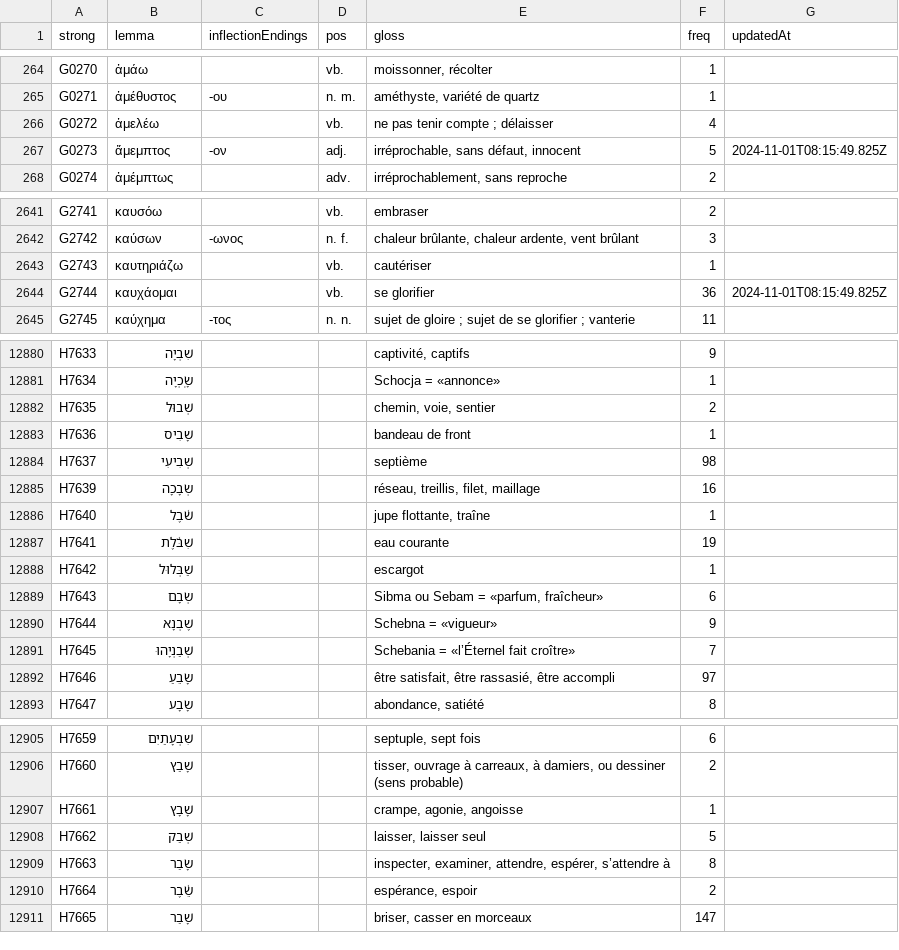
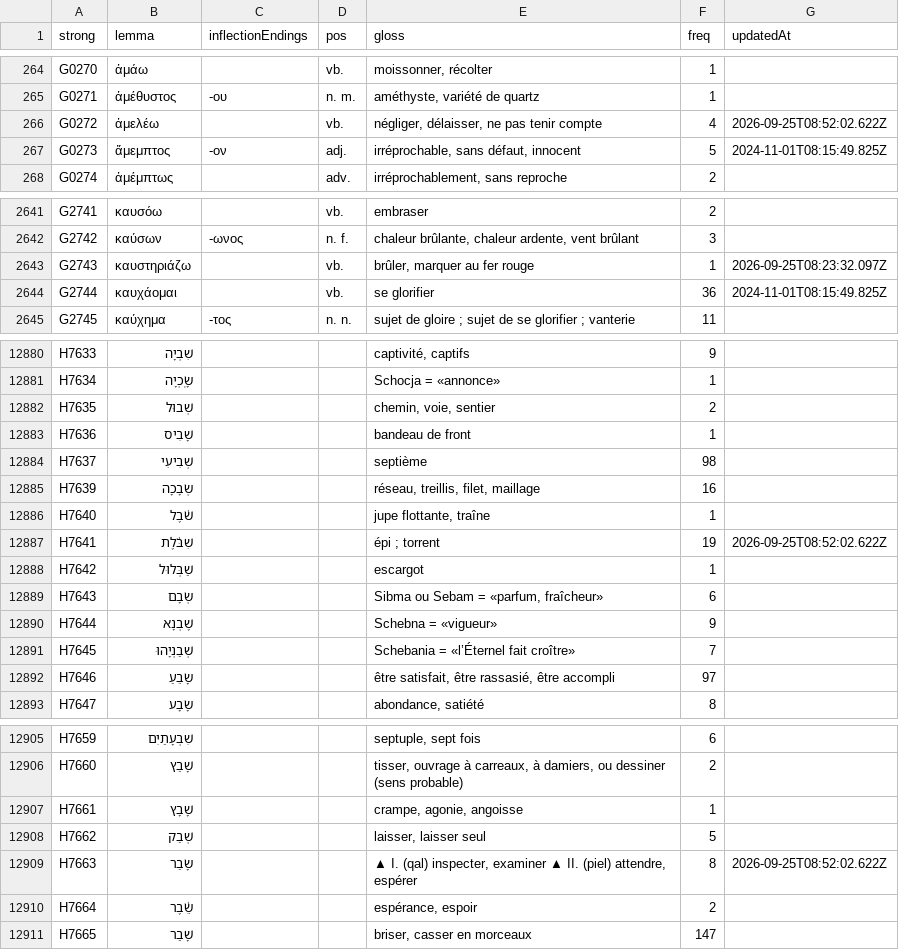
Before and after one commit to zdettwiler/lexique-du-lecteur-biblique, a CSV file: data/llb.csv, drawn as a sheet; only a part is shown, gaps mark what is left out; the diff names each change by its address in the sheet, - before the commit and + after, or states it on an @@ line.

```diff
--- a/data/llb.csv
+++ b/data/llb.csv
-E266 (gloss): ne pas tenir compte ; délaisser
+E266 (gloss): négliger, délaisser, ne pas tenir compte
-G266 (updatedAt): (empty)
+G266 (updatedAt): 2026-09-25T08:52:02.622Z
-B2643 (lemma): καυτηριάζω
+B2643 (lemma): καυστηριάζω
-E2643 (gloss): cautériser
+E2643 (gloss): brûler, marquer au fer rouge
-G2643 (updatedAt): (empty)
+G2643 (updatedAt): 2026-09-25T08:23:32.097Z
-E12887 (gloss): eau courante
+E12887 (gloss): épi ; torrent
-G12887 (updatedAt): (empty)
+G12887 (updatedAt): 2026-09-25T08:52:02.622Z
-E12909 (gloss): inspecter, examiner, attendre, espérer, s’attendre à
+E12909 (gloss): ▲ I. (qal) inspecter, examiner ▲ II. (piel) attendre, espérer
-G12909 (updatedAt): (empty)
+G12909 (updatedAt): 2026-09-25T08:52:02.622Z
```
Also changed, not shown: data/pegonburnet.csv.
